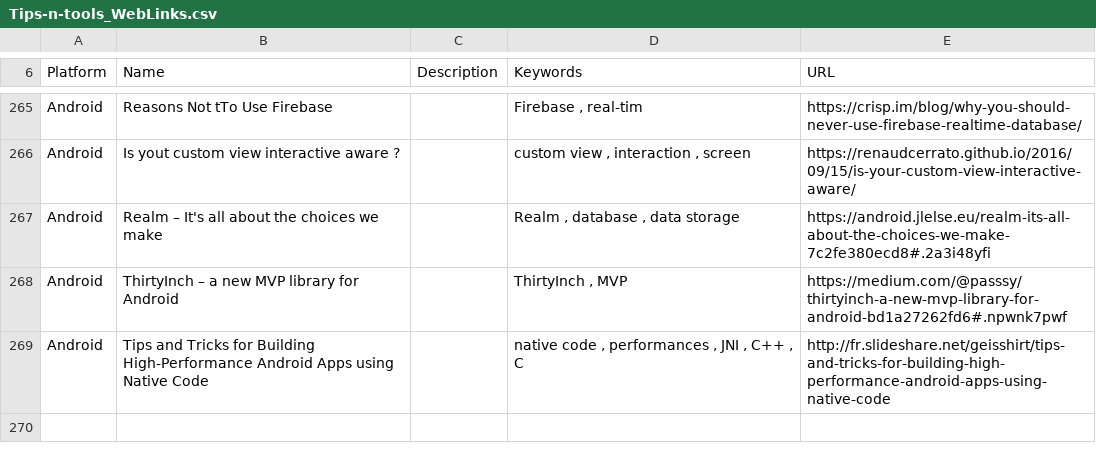
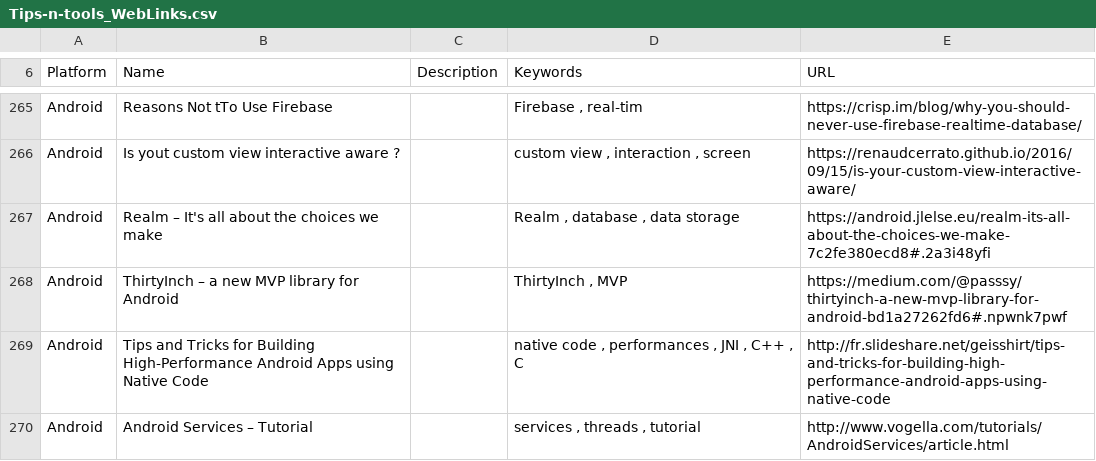
Before and after one commit to vaginessa/Tips-n-tools, a CSV file: webz/Tips-n-tools_WebLinks.csv, drawn as a sheet; only a part is shown, gaps mark what is left out.

```diff
--- a/webz/Tips-n-tools_WebLinks.csv
+++ b/webz/Tips-n-tools_WebLinks.csv
@@ -270 +270,2 @@ Android;ThirtyInch – a new MVP library for Android;;ThirtyInch , MVP;https://m
 Android;Tips and Tricks for Building High-Performance Android Apps using Native Code;;native code , performances , JNI , C++ , C;http://fr.slideshare.net/geisshirt/tips-and-tricks-for-building-high-performance-android-apps-using-native-code
+Android;Android Services – Tutorial;;services , threads , tutorial;http://www.vogella.com/tutorials/AndroidServices/article.html
```
Also changed, not shown: libz/Tips-n-tools_Libraries.csv, 4 other files.
